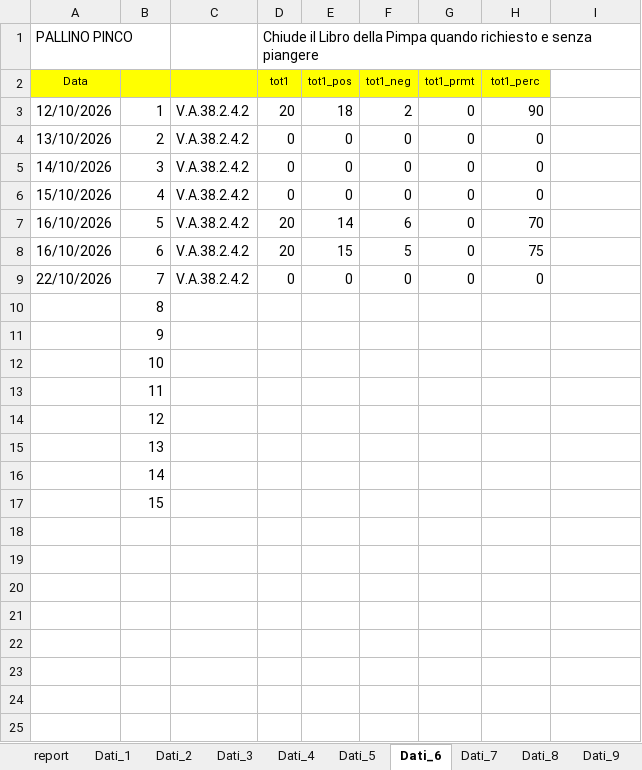
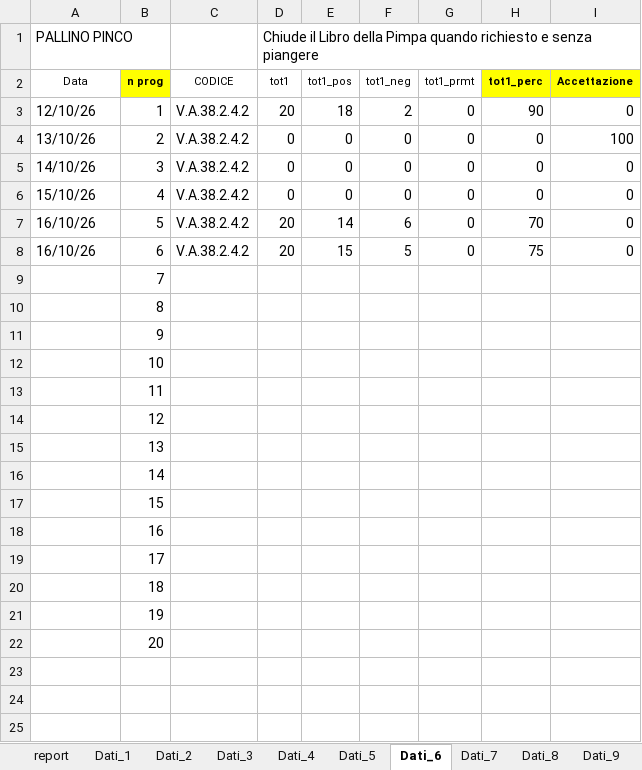
Before and after one commit to Atombesi/Scuola_delle_Stelle, an Excel workbook: DA_STAMPARE_GRAFICI/PALLINO PINCO.Report_Completo.xlsx, sheet Dati_6, drawn as a sheet; only a part is shown; values as stored, in another font and other column widths than the file's, no borders; charts and pictures not drawn; the diff names each change by its address in the sheet, - before the commit and + after, or states it on an @@ line.

```diff
--- a/DA_STAMPARE_GRAFICI/PALLINO PINCO.Report_Completo.xlsx (sheet Dati_6)
+++ b/DA_STAMPARE_GRAFICI/PALLINO PINCO.Report_Completo.xlsx (sheet Dati_6)
-A2 fill: #FFFF00
+A2 fill: none
-B2: (empty)
+B2: n prog
-C2: (empty)
+C2: CODICE
-C2:G2 fill: #FFFF00
+C2:G2 fill: none
-H2 bold: off
+H2 bold: on
-I2: (empty)
+I2: Accettazione
-I2 fill: none
+I2 fill: #FFFF00
-A3 (PALLINO PINCO): 12/10/2026
+A3 (PALLINO PINCO): 12/10/26
-I3: (empty)
+I3: 0
-A4 (PALLINO PINCO): 13/10/2026
+A4 (PALLINO PINCO): 13/10/26
-I4: (empty)
+I4: 100
-A5 (PALLINO PINCO): 14/10/2026
+A5 (PALLINO PINCO): 14/10/26
-I5:I8: (empty)
+I5:I8: 0
-A6 (PALLINO PINCO): 15/10/2026
+A6 (PALLINO PINCO): 15/10/26
-A7:A8 (PALLINO PINCO): 16/10/2026
+A7:A8 (PALLINO PINCO): 16/10/26
-A9 (PALLINO PINCO): 22/10/2026
+A9 (PALLINO PINCO): (empty)
-C9: V.A.38.2.4.2
+C9: (empty)
-D9: 0
+D9: (empty)
-E9: 0
+E9: (empty)
-F9: 0
+F9: (empty)
-G9: 0
+G9: (empty)
-H9: 0
+H9: (empty)
-B18: (empty)
+B18: 16
-B19: (empty)
+B19: 17
-B20: (empty)
+B20: 18
-B21: (empty)
+B21: 19
-B22: (empty)
+B22: 20
```
Also changed, not shown: sheet Dati_1, sheet Dati_2, sheet Dati_3, sheet Dati_7, sheet Dati_5, sheet Dati_4, 6 more sheets, charts or pictures, DA_STAMPARE_GRAFICI/PALLINO PINCO.Dati_esportati.xlsx, DA_STAMPARE_GRAFICI/PALLINO PINCO.Totale giornaliero.xlsx, 31 other files.
